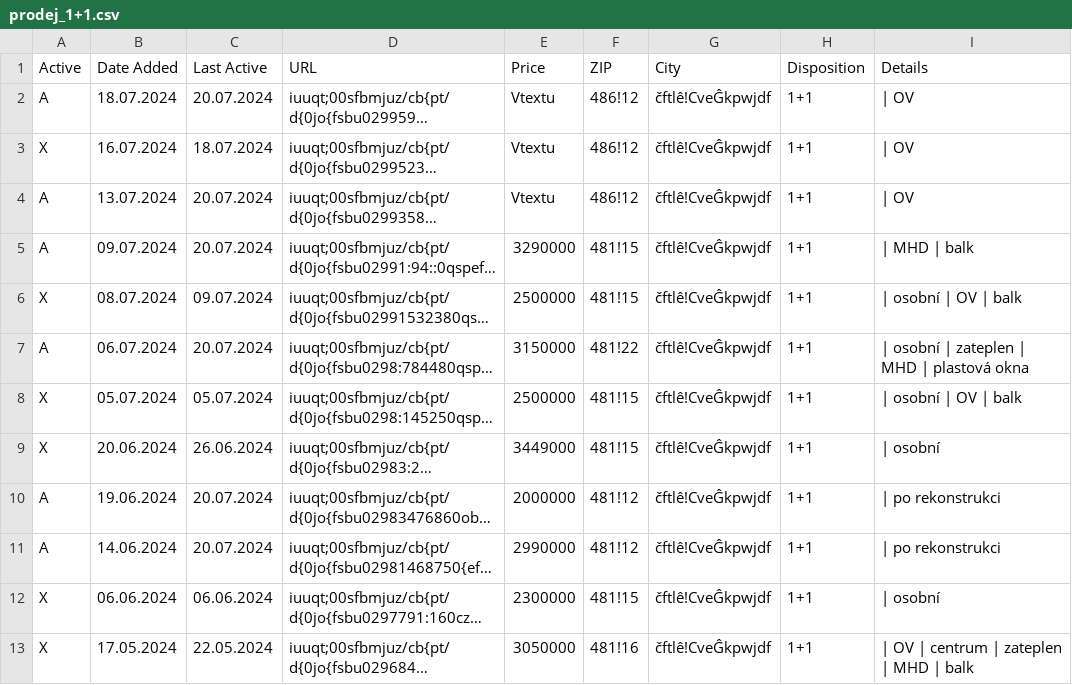
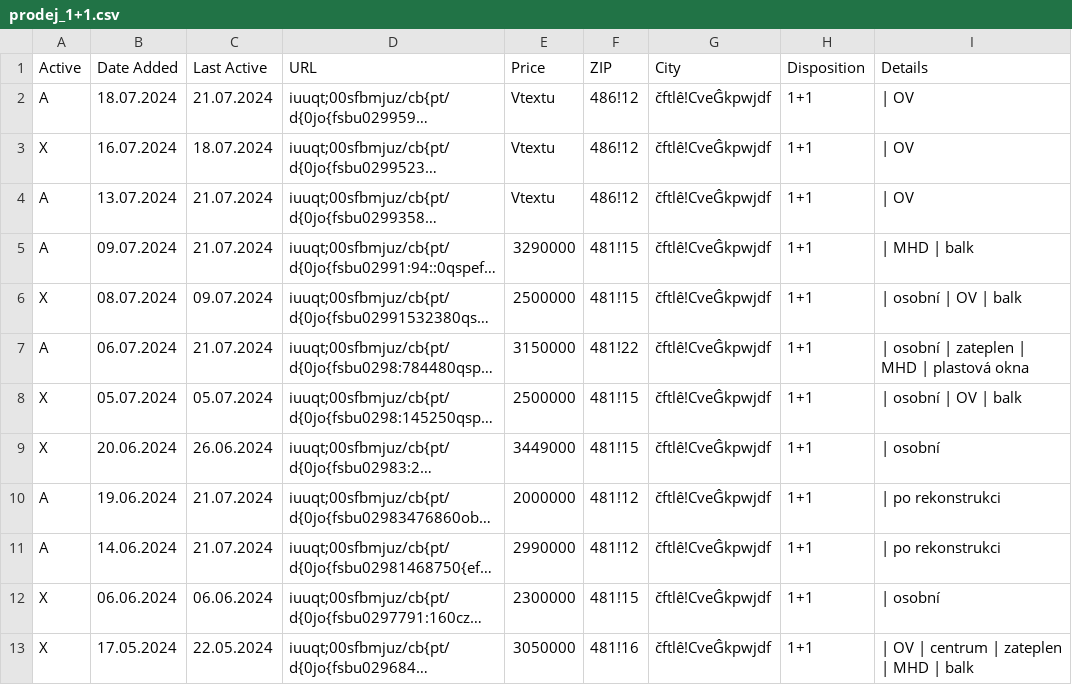
Before and after one commit to zahapat/real-watchdog, a CSV file: database/prodej_1+1.csv, drawn as a sheet; only a part is shown; long unchanged cells end in …; the diff names each change by its address in the sheet, - before the commit and + after, or states it on an @@ line.

```diff
--- a/database/prodej_1+1.csv
+++ b/database/prodej_1+1.csv
-C2 (Last Active): 20.07.2024
+C2 (Last Active): 21.07.2024
-C4:C5 (Last Active): 20.07.2024
+C4:C5 (Last Active): 21.07.2024
-C7 (Last Active): 20.07.2024
+C7 (Last Active): 21.07.2024
-C10:C11 (Last Active): 20.07.2024
+C10:C11 (Last Active): 21.07.2024
```
Also changed, not shown: database/prodej_1+kk.csv, database/prodej_2+1.csv, 9 other files.
